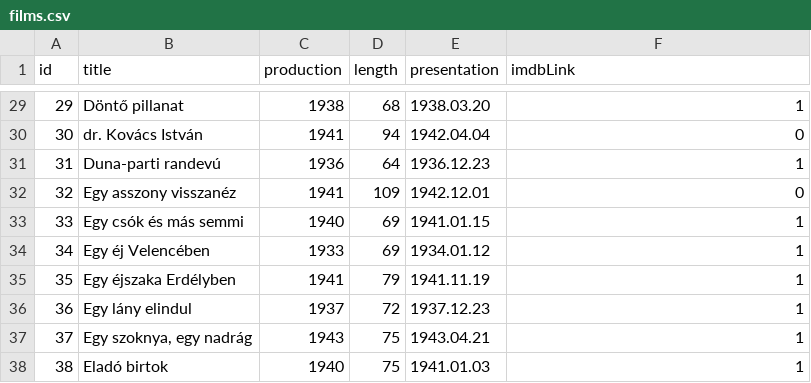
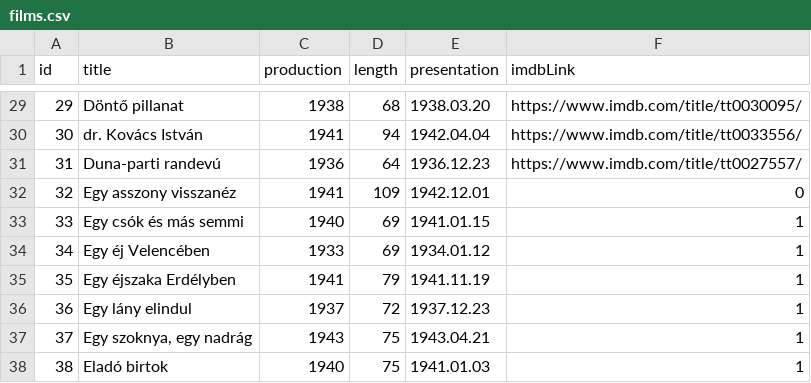
Before and after one commit to polyakale/Film, a CSV file: Backend/database/sources/films.csv, drawn as a sheet; only a part is shown, gaps mark what is left out; the diff covers the shown part only.

Commit message:
30 film link ok

```diff
--- a/Backend/database/sources/films.csv
+++ b/Backend/database/sources/films.csv
@@ -29,4 +29,4 @@
-29;Döntő pillanat;1938;68;1938.03.20;1
-30;dr. Kovács István;1941;94;1942.04.04;0
-31;Duna-parti randevú;1936;64;1936.12.23;1
+29;Döntő pillanat;1938;68;1938.03.20;https://www.imdb.com/title/tt0030095/
+30;dr. Kovács István;1941;94;1942.04.04;https://www.imdb.com/title/tt0033556/
+31;Duna-parti randevú;1936;64;1936.12.23;https://www.imdb.com/title/tt0027557/
 32;Egy asszony visszanéz;1941;109;1942.12.01;0
```
Also changed, not shown: 27 edited cells elsewhere in this file.
